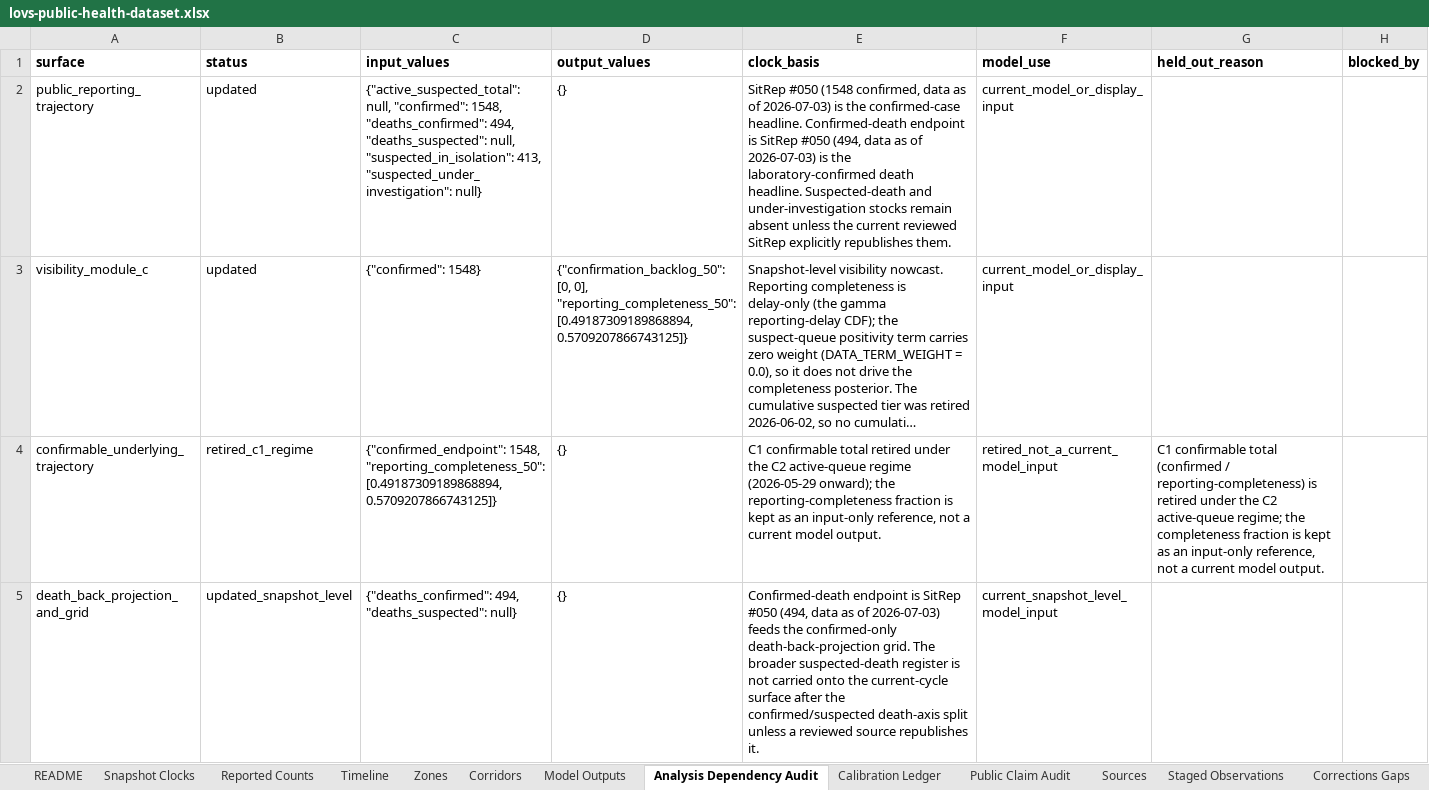
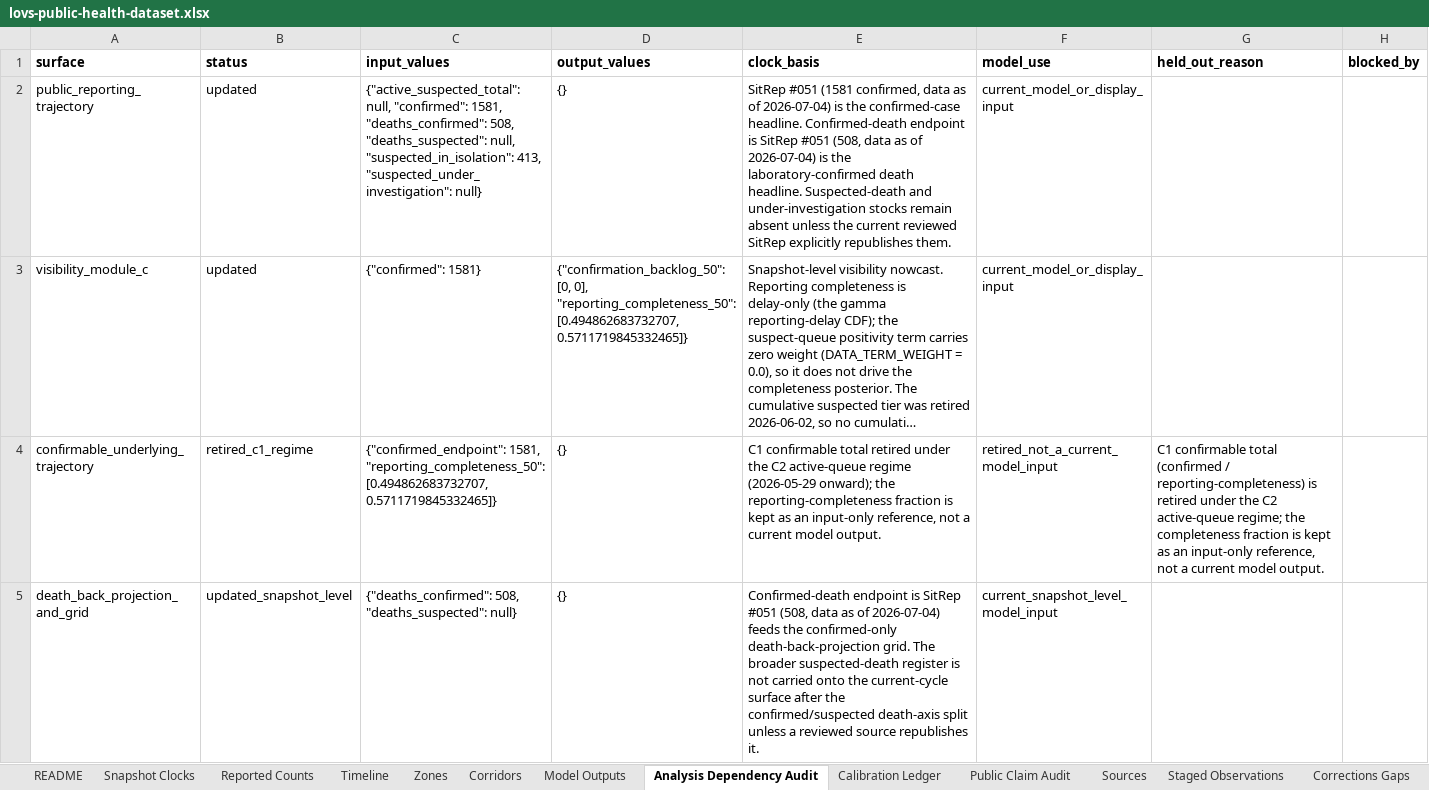
Before and after one commit to ArcedeDev/bdbv-2026-lovs, an Excel workbook: deliverables/public-health-dataset/lovs-public-health-dataset.xlsx, sheet Analysis Dependency Audit, drawn as a sheet; only a part is shown; long unchanged cells end in …; values as stored, in another font and other column widths than the file's, no borders; the diff covers the shown part only; the diff names each change by its address in the sheet, - before the commit and + after, or states it on an @@ line.

Commit message:
data(bdbv): SitRep 51 build (data 2026-07-04, country 1581/508, DRC 1561/506, 36 zones no-new)

```diff
--- a/deliverables/public-health-dataset/lovs-public-health-dataset.xlsx (sheet Analysis Dependency Audit)
+++ b/deliverables/public-health-dataset/lovs-public-health-dataset.xlsx (sheet Analysis Dependency Audit)
-C2 (input_values): …null, "confirmed": 1548, "deaths_confirmed": 494, "deaths_suspected": null,…
+C2 (input_values): …null, "confirmed": 1581, "deaths_confirmed": 508, "deaths_suspected": null,…
-E2 (clock_basis): SitRep #050 (1548 confirmed, data as of 2026-07-03) is the confirmed-case headline. Confirmed-death endpoint is SitRep #050 (494, data as of 2026-07-03) is the…
+E2 (clock_basis): SitRep #051 (1581 confirmed, data as of 2026-07-04) is the confirmed-case headline. Confirmed-death endpoint is SitRep #051 (508, data as of 2026-07-04) is the…
-C3 (input_values): {"confirmed": 1548}
+C3 (input_values): {"confirmed": 1581}
-D3 (output_values): …0], "reporting_completeness_50": [0.49187309189868894, 0.5709207866743125]}
+D3 (output_values): …0], "reporting_completeness_50": [0.494862683732707, 0.5711719845332465]}
-C4 (input_values): {"confirmed_endpoint": 1548, "reporting_completeness_50": [0.49187309189868894, 0.5709207866743125]}
+C4 (input_values): {"confirmed_endpoint": 1581, "reporting_completeness_50": [0.494862683732707, 0.5711719845332465]}
-C5 (input_values): {"deaths_confirmed": 494, "deaths_suspected": null}
+C5 (input_values): {"deaths_confirmed": 508, "deaths_suspected": null}
-E5 (clock_basis): …is SitRep #050 (494, data as of 2026-07-03) feeds the…
+E5 (clock_basis): …is SitRep #051 (508, data as of 2026-07-04) feeds the…
```
Also changed, not shown: 6 edited cells elsewhere in this sheet, sheet Corridors, sheet Reported Counts, sheet Timeline, sheet SitRep Narrative, sheet Model Outputs, sheet Snapshot Clocks, 6 more sheets, 47 other files.
